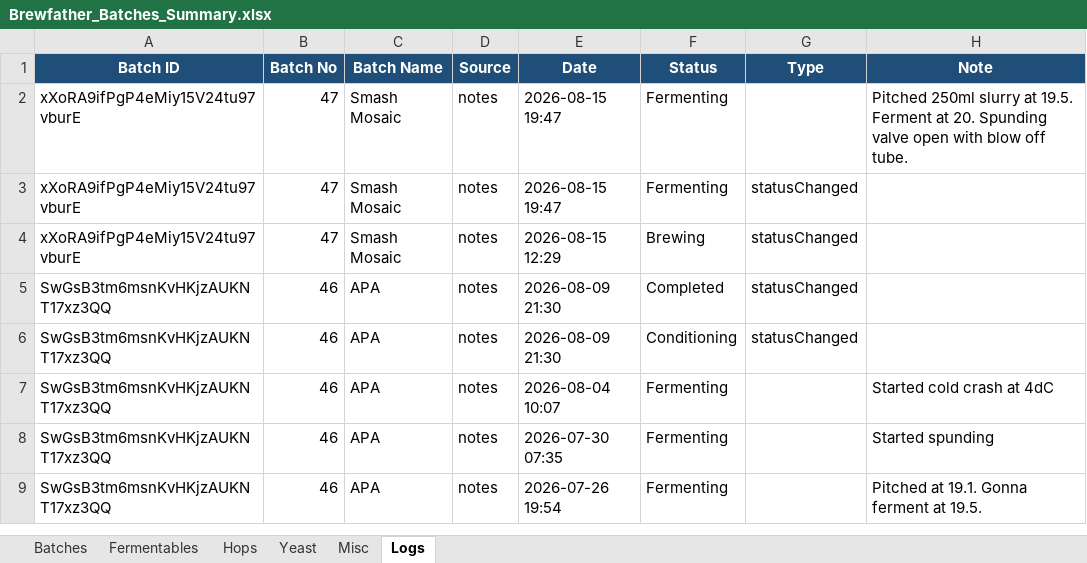
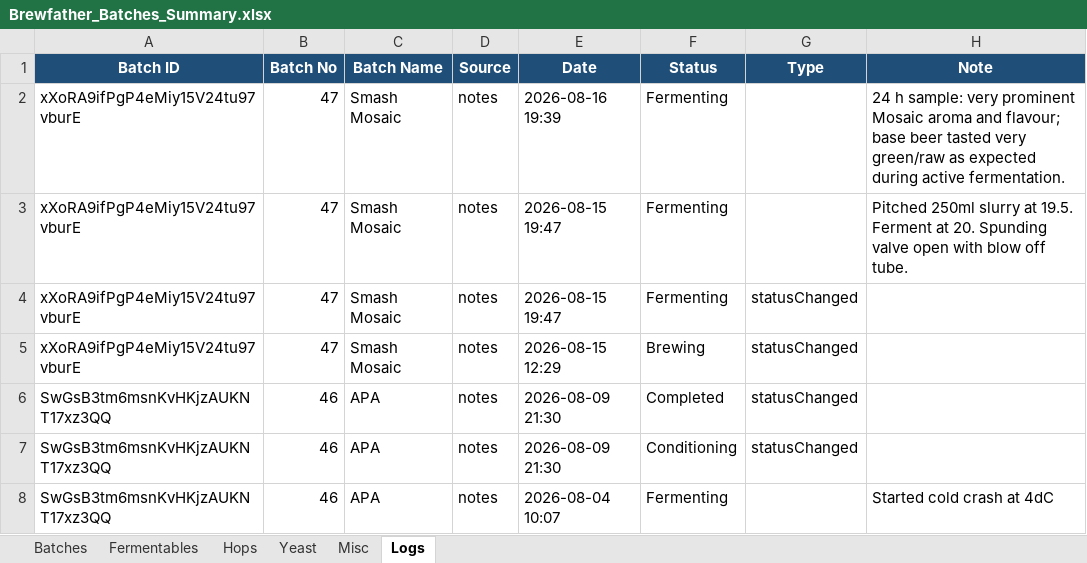
Before and after one commit to Ernstfg/brewfather-master, an Excel workbook: exports/Brewfather_Batches_Summary.xlsx, sheet Logs, drawn as a sheet; only a part is shown; the shorter side is filled out with more unchanged rows; values as stored, in another font and other column widths than the file's, no borders; the diff names each change by its address in the sheet, - before the commit and + after, or states it on an @@ line.

```diff
--- a/exports/Brewfather_Batches_Summary.xlsx (sheet Logs)
+++ b/exports/Brewfather_Batches_Summary.xlsx (sheet Logs)
+row 2: xXoRA9ifPgP4eMiy15V24tu97vburE | 47 | Smash Mosaic | notes | 2026-08-16 19:39 | Fermenting |  | 24 h sample: very prominent Mosaic aroma and flavour; base beer tasted very green/raw as expected during active fermentation.
```
Also changed, not shown: sheet Misc, sheet Batches, sheet Hops, sheet Fermentables, exports/Brewfather_Recipes_Summary.xlsx, 6 other files.
